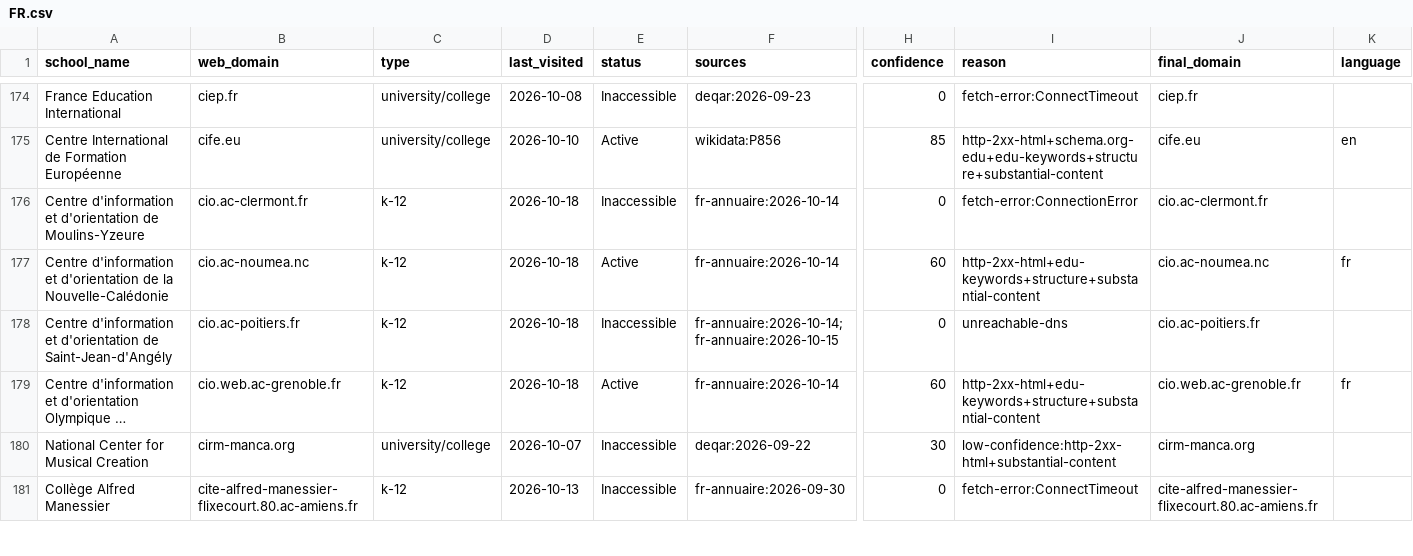
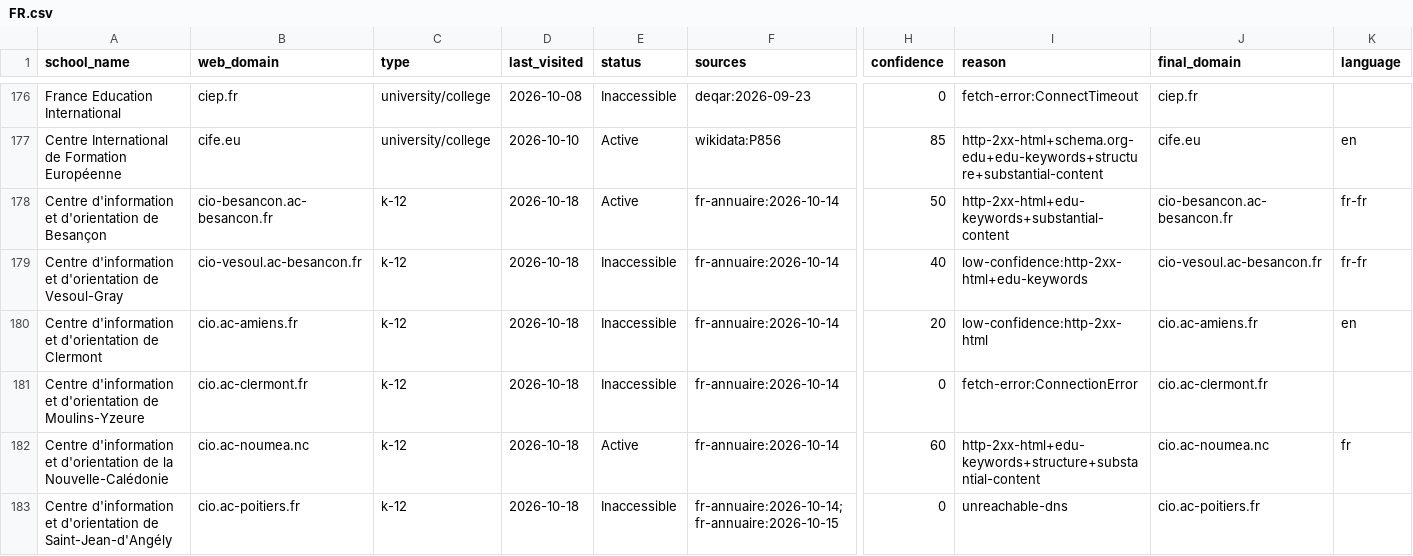
Before and after one commit to yifeiwu/edu-list, a CSV file: data/countries/FR.csv, drawn as a sheet; only a part is shown, gaps mark what is left out; the shorter side is filled out with more unchanged rows; long unchanged cells end in …; rows hold the shown columns only; the diff covers the shown part only; the diff names each change by its address in the sheet, - before the commit and + after, or states it on an @@ line.

```diff
--- a/data/countries/FR.csv
+++ b/data/countries/FR.csv
+row 178: Centre d'information et d'orientation de Besançon | cio-besancon.ac-besancon.fr | k-12 | 2026-10-18 | Active | fr-annuaire:2026-10-14 | 50 | http-2xx-html+edu-keywords+substantial-content | cio-besancon.ac-besancon.fr | fr-fr
+row 179: Centre d'information et d'orientation de Vesoul-Gray | cio-vesoul.ac-besancon.fr | k-12 | 2026-10-18 | Inaccessible | fr-annuaire:2026-10-14 | 40 | low-confidence:http-2xx-html+edu-keywords | cio-vesoul.ac-besancon.fr | fr-fr
+row 180: Centre d'information et d'orientation de Clermont | cio.ac-amiens.fr | k-12 | 2026-10-18 | Inaccessible | fr-annuaire:2026-10-14 | 20 | low-confidence:http-2xx-html | cio.ac-amiens.fr | en
```
Also changed, not shown: 10 added rows and 9 edited cells elsewhere in this file, data/countries/CN.csv, data/countries/ID.csv, 30 other files.
